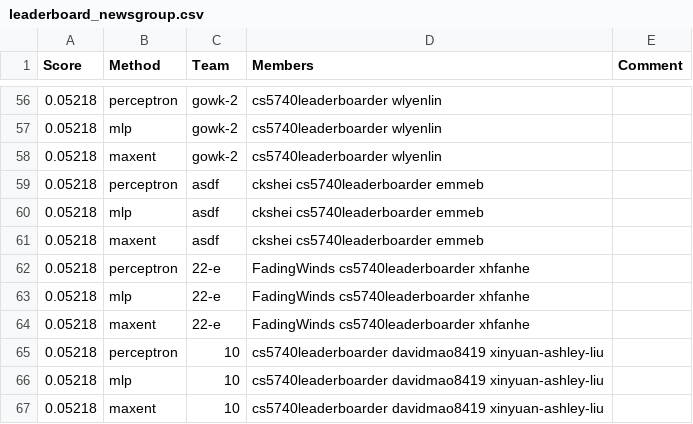
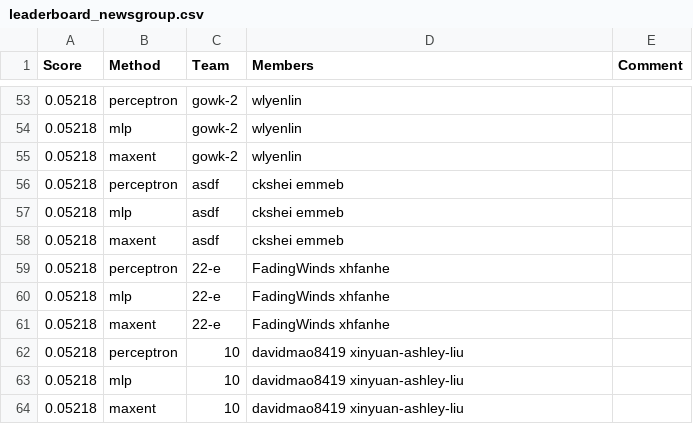
Before and after one commit to ks20/leaderboards, a CSV file: assignment1/leaderboard_newsgroup.csv, drawn as a sheet; only a part is shown, gaps mark what is left out; the diff covers the shown part only.

Commit message:
Leaderboard Update

```diff
--- a/assignment1/leaderboard_newsgroup.csv
+++ b/assignment1/leaderboard_newsgroup.csv
@@ -56,12 +53,12 @@ Score,Method,Team,Members,Comment
-0.05218,perceptron,gowk-2,cs5740leaderboarder wlyenlin,
-0.05218,mlp,gowk-2,cs5740leaderboarder wlyenlin,
-0.05218,maxent,gowk-2,cs5740leaderboarder wlyenlin,
-0.05218,perceptron,asdf,ckshei cs5740leaderboarder emmeb,
-0.05218,mlp,asdf,ckshei cs5740leaderboarder emmeb,
-0.05218,maxent,asdf,ckshei cs5740leaderboarder emmeb,
-0.05218,perceptron,22-e,FadingWinds cs5740leaderboarder xhfanhe,
-0.05218,mlp,22-e,FadingWinds cs5740leaderboarder xhfanhe,
-0.05218,maxent,22-e,FadingWinds cs5740leaderboarder xhfanhe,
-0.05218,perceptron,10,cs5740leaderboarder davidmao8419 xinyuan-ashley-liu,
-0.05218,mlp,10,cs5740leaderboarder davidmao8419 xinyuan-ashley-liu,
-0.05218,maxent,10,cs5740leaderboarder davidmao8419 xinyuan-ashley-liu,
+0.05218,perceptron,gowk-2,wlyenlin,
+0.05218,mlp,gowk-2,wlyenlin,
+0.05218,maxent,gowk-2,wlyenlin,
+0.05218,perceptron,asdf,ckshei emmeb,
+0.05218,mlp,asdf,ckshei emmeb,
+0.05218,maxent,asdf,ckshei emmeb,
+0.05218,perceptron,22-e,FadingWinds xhfanhe,
+0.05218,mlp,22-e,FadingWinds xhfanhe,
+0.05218,maxent,22-e,FadingWinds xhfanhe,
+0.05218,perceptron,10,davidmao8419 xinyuan-ashley-liu,
+0.05218,mlp,10,davidmao8419 xinyuan-ashley-liu,
+0.05218,maxent,10,davidmao8419 xinyuan-ashley-liu,
```
Also changed, not shown: 3 removed rows and 51 edited cells elsewhere in this file.
